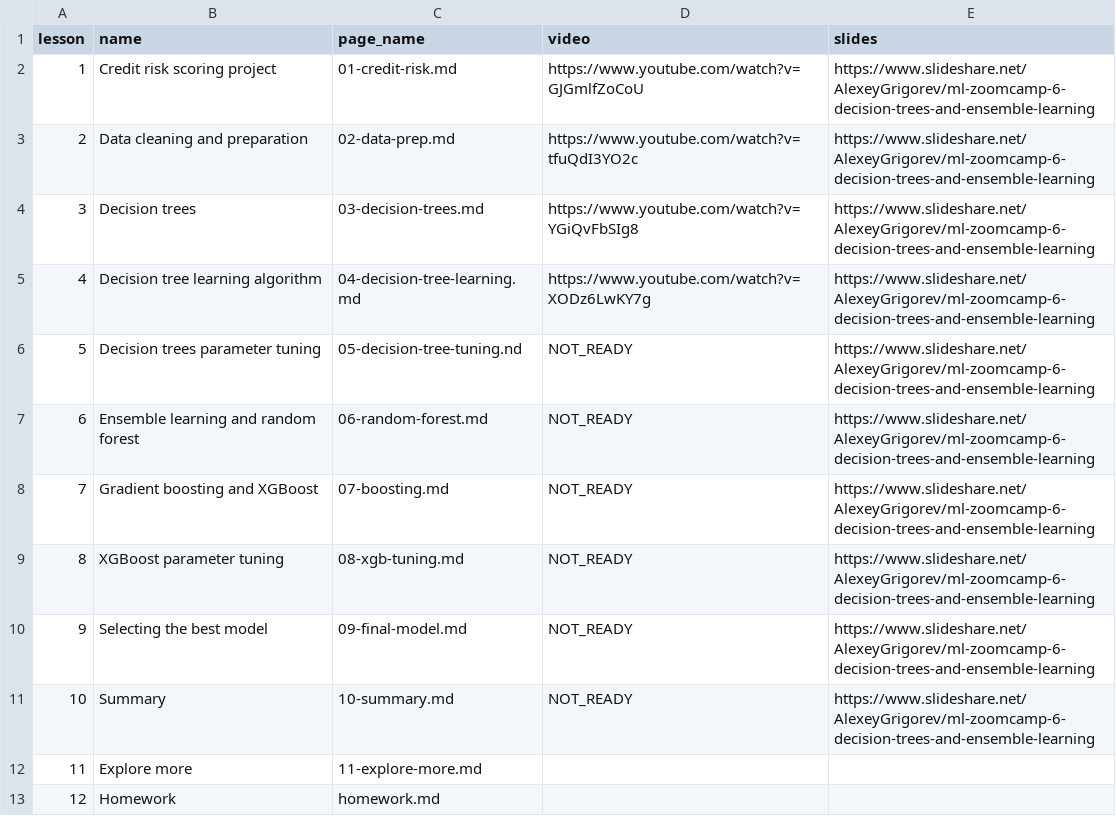
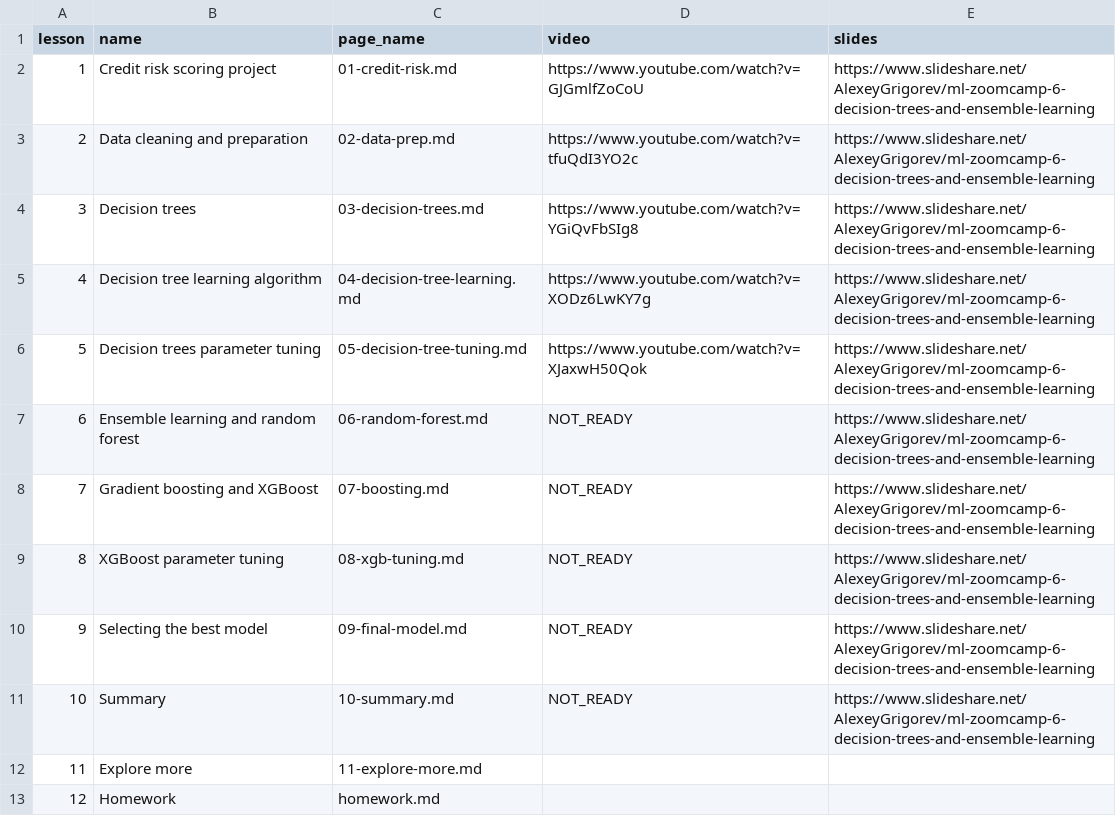
Before and after one commit to DataTalksClub/machine-learning-zoomcamp, a CSV file: course-zoomcamp/06-trees/data.csv, drawn as a sheet.

```diff
--- a/course-zoomcamp/06-trees/data.csv
+++ b/course-zoomcamp/06-trees/data.csv
@@ -5,3 +5,3 @@ lesson,name,page_name,video,slides
 4,Decision tree learning algorithm,04-decision-tree-learning.md,https://www.youtube.com/watch?v=XODz6LwKY7g,https://www.slideshare.net/AlexeyGrigorev/ml-zoomcamp-6-decision-trees-and-ensemble-learning
-5,Decision trees parameter tuning,05-decision-tree-tuning.nd,NOT_READY,https://www.slideshare.net/AlexeyGrigorev/ml-zoomcamp-6-decision-trees-and-ensemble-learning
+5,Decision trees parameter tuning,05-decision-tree-tuning.md,https://www.youtube.com/watch?v=XJaxwH50Qok,https://www.slideshare.net/AlexeyGrigorev/ml-zoomcamp-6-decision-trees-and-ensemble-learning
 6,Ensemble learning and random forest,06-random-forest.md,NOT_READY,https://www.slideshare.net/AlexeyGrigorev/ml-zoomcamp-6-decision-trees-and-ensemble-learning
```
Also changed, not shown: 3 other files.
